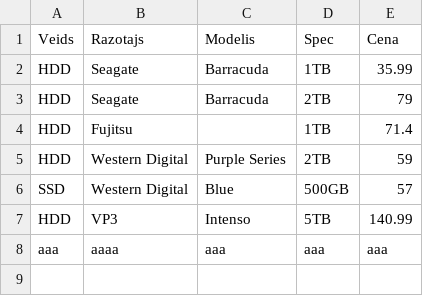
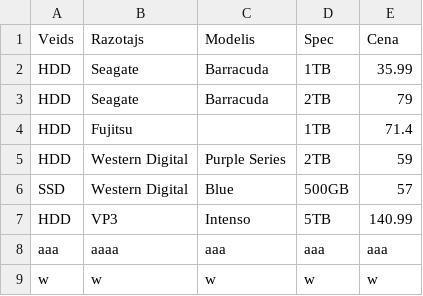
Before and after one commit to in24/MD6, a CSV file: komponentes.csv, drawn as a sheet.

```diff
--- a/komponentes.csv
+++ b/komponentes.csv
@@ -8 +8,2 @@ HDD,VP3,Intenso,5TB,140.99
 aaa,aaaa,aaa,aaa,aaa
+w,w,w,w,w
```
Also changed, not shown: komponentes_rezerve.csv, 1 other file.
